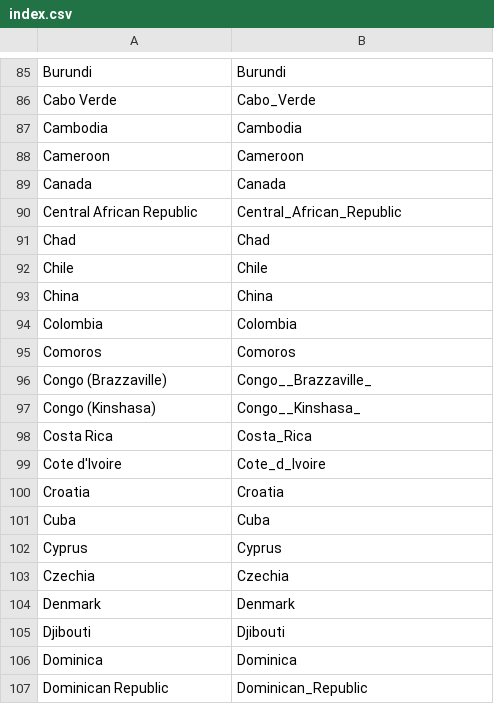
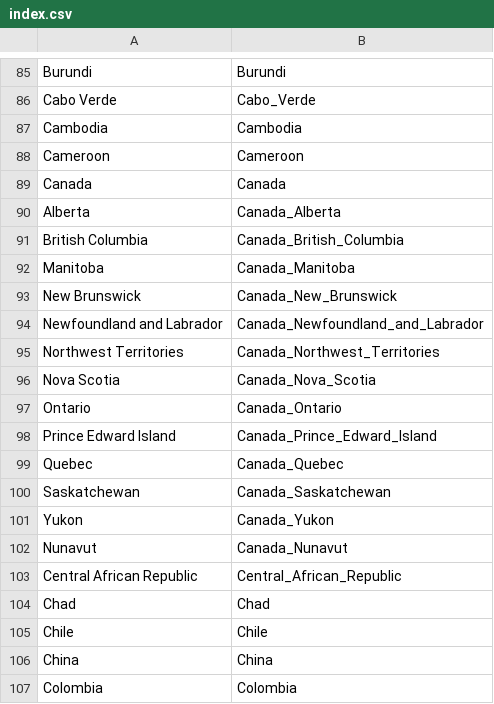
Before and after one commit to snev68/microCOVID, a CSV file: public/prevalence_data/index.csv, drawn as a sheet; only a part is shown, gaps mark what is left out; the shorter side is filled out with more unchanged rows.

Commit message:
Manual prevalence update 2021-08-11 (#959)
Adds Canada health region data.

Co-authored-by: Jenny Wong <jy2wong@users.noreply.github.com>

```diff
--- a/public/prevalence_data/index.csv
+++ b/public/prevalence_data/index.csv
@@ -89,2 +89,15 @@ Cameroon,Cameroon
 Canada,Canada
+Alberta,Canada_Alberta
+British Columbia,Canada_British_Columbia
+Manitoba,Canada_Manitoba
+New Brunswick,Canada_New_Brunswick
+Newfoundland and Labrador,Canada_Newfoundland_and_Labrador
+Northwest Territories,Canada_Northwest_Territories
+Nova Scotia,Canada_Nova_Scotia
+Ontario,Canada_Ontario
+Prince Edward Island,Canada_Prince_Edward_Island
+Quebec,Canada_Quebec
+Saskatchewan,Canada_Saskatchewan
+Yukon,Canada_Yukon
+Nunavut,Canada_Nunavut
 Central African Republic,Central_African_Republic
```
Also changed, not shown: public/prevalence_data/Canada.csv, 14 other files.
